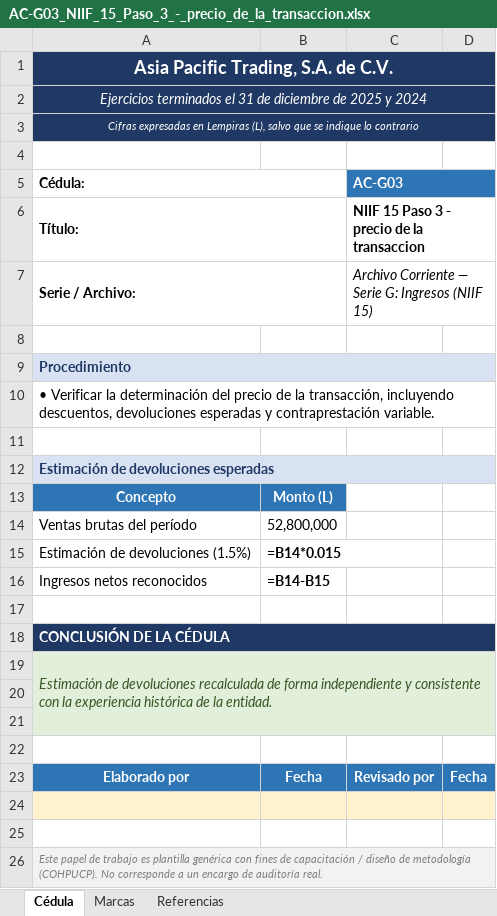
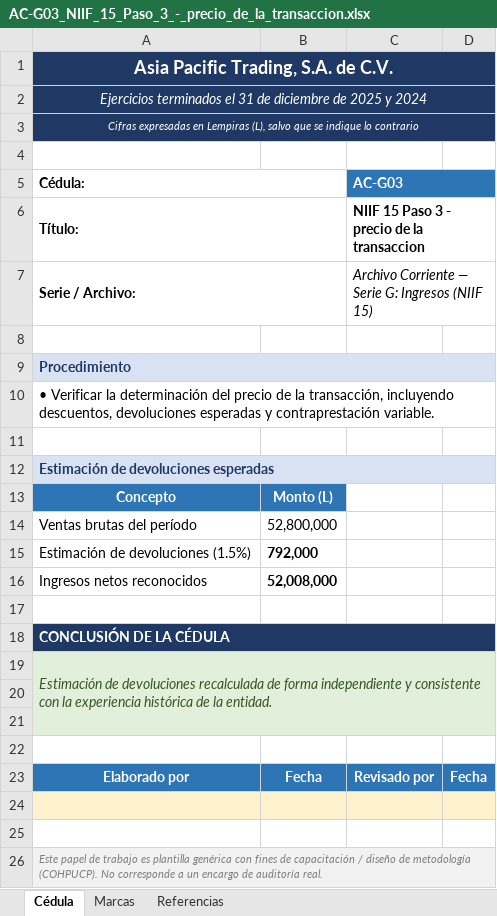
Before and after one commit to juancreyeshn-design/expediente-auditoria-nia, an Excel workbook: 07-Serie-G-Ingresos-NIIF15/AC-G03_NIIF_15_Paso_3_-_precio_de_la_transaccion.xlsx, sheet Cédula, drawn as a sheet; values as stored, in another font and other column widths than the file's, no borders; formulas without a stored value are shown as written; the diff names each change by its address in the sheet, - before the commit and + after, or states it on an @@ line.

Commit message:
Reemplazar cedulas con valores de formula recalculados (07-Serie-G-Ingresos-NIIF15)

```diff
--- a/07-Serie-G-Ingresos-NIIF15/AC-G03_NIIF_15_Paso_3_-_precio_de_la_transaccion.xlsx (sheet Cédula)
+++ b/07-Serie-G-Ingresos-NIIF15/AC-G03_NIIF_15_Paso_3_-_precio_de_la_transaccion.xlsx (sheet Cédula)
-B1:D3 fill: none
+B1:D3 fill: #1F3864
-D5 fill: none
+D5 fill: #2E75B6
-B9:D9 fill: none
+B9:D9 fill: #D9E2F3
-B12:D12 fill: none
+B12:D12 fill: #D9E2F3
-B15: =B14*0.015
+B15: 792,000
-B16: =B14-B15
+B16: 52,008,000
-B18:D18 fill: none
+B18:D18 fill: #1F3864
-B19:D19 fill: none
+B19:D19 fill: #E2EFDA
-A20:D21 fill: none
+A20:D21 fill: #E2EFDA
-B26:D26 fill: none
+B26:D26 fill: #F2F2F2
```
Also changed, not shown: sheet Referencias, sheet Marcas, 07-Serie-G-Ingresos-NIIF15/AC-G01_NIIF_15_Paso_1_-_identificacion_de_contratos_con_clientes.xlsx, 07-Serie-G-Ingresos-NIIF15/AC-G02_NIIF_15_Paso_2_-_obligaciones_de_desempeño.xlsx, 3 other files.
